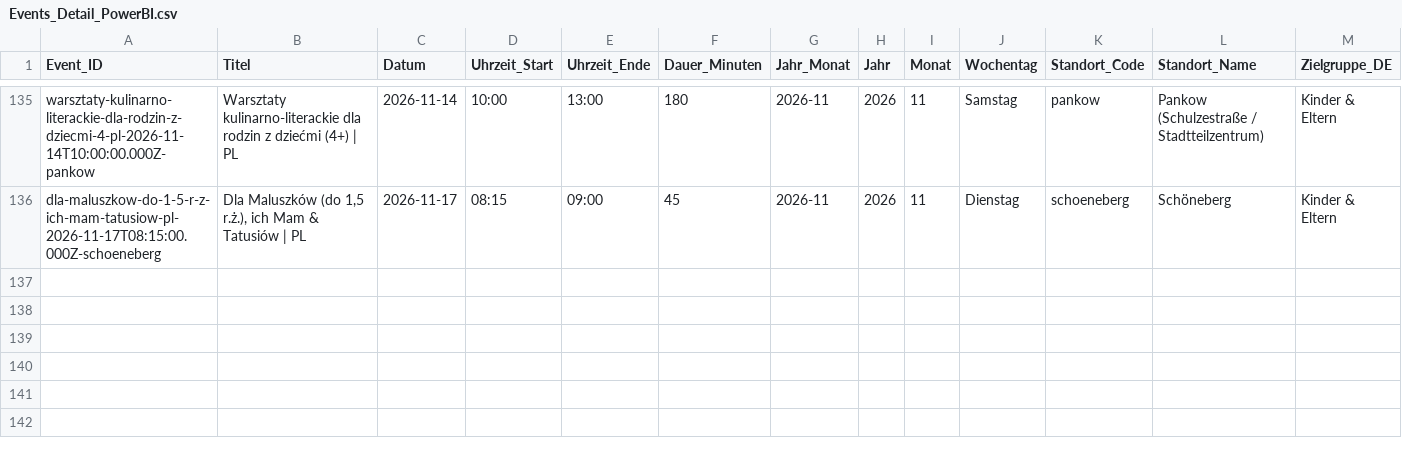
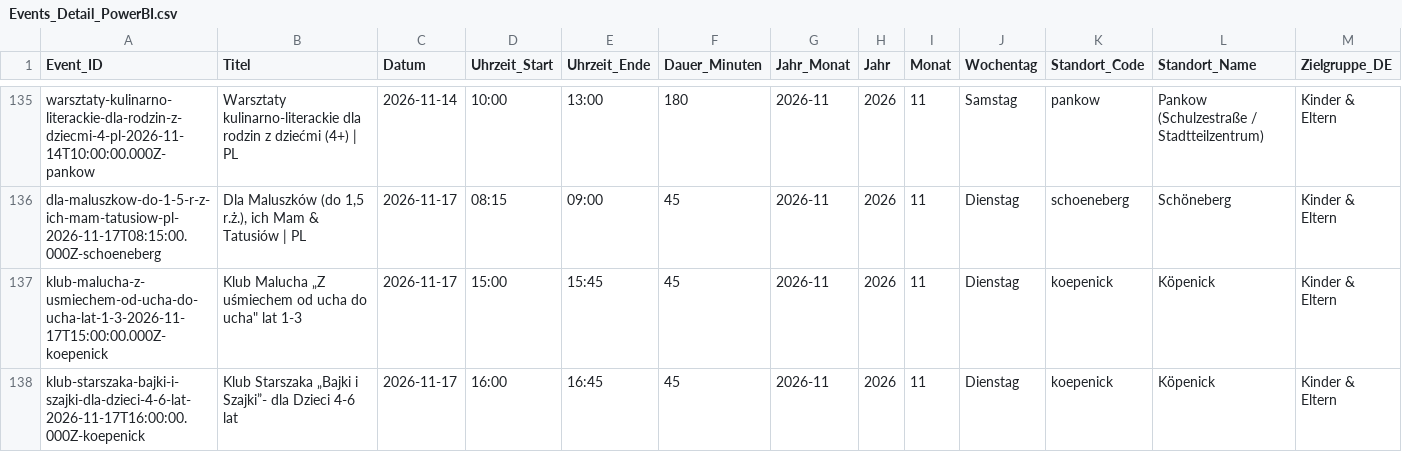
Before and after one commit to fuchstv/sprachcafe-relaunch, a CSV file: scripts/kpi_exports/Events_Detail_PowerBI.csv, drawn as a sheet; only a part is shown, gaps mark what is left out; rows hold the shown columns only; the diff names each change by its address in the sheet, - before the commit and + after, or states it on an @@ line.

```diff
--- a/scripts/kpi_exports/Events_Detail_PowerBI.csv
+++ b/scripts/kpi_exports/Events_Detail_PowerBI.csv
+row 137: klub-malucha-z-usmiechem-od-ucha-do-ucha-lat-1-3-2026-11-17T15:00:00.000Z-koepenick | Klub Malucha „Z uśmiechem od ucha do ucha" lat 1-3 | 2026-11-17 | 15:00 | 15:45 | 45 | 2026-11 | 2026 | 11 | Dienstag | koepenick | Köpenick | Kinder & Eltern
+row 138: klub-starszaka-bajki-i-szajki-dla-dzieci-4-6-lat-2026-11-17T16:00:00.000Z-koepenick | Klub Starszaka „Bajki i Szajki”- dla Dzieci 4-6 lat | 2026-11-17 | 16:00 | 16:45 | 45 | 2026-11 | 2026 | 11 | Dienstag | koepenick | Köpenick | Kinder & Eltern
```
Also changed, not shown: frontend/public/data/calendar-kpi-summary.csv, scripts/kpi_exports/Veranstaltungs_Kennzahlen.csv, 23 other files.
